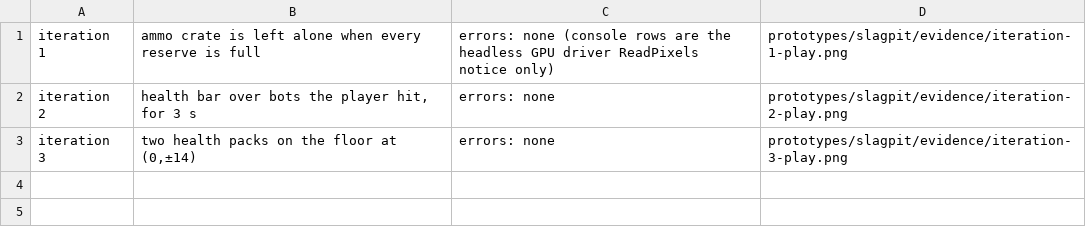
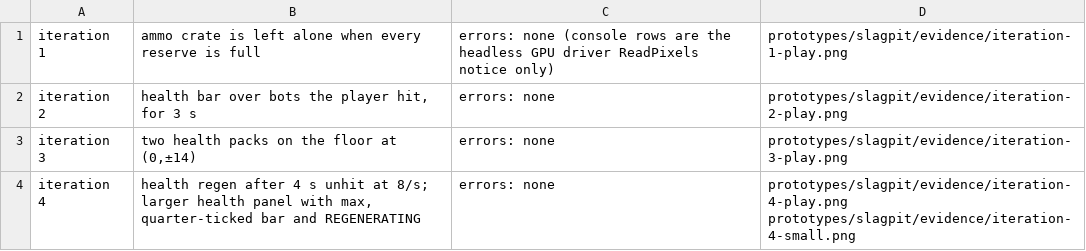
Before and after one commit to c2h-ai/slagpit, a TSV file: prototypes/slagpit/evidence/changes.tsv, drawn as a sheet.

```diff
--- a/prototypes/slagpit/evidence/changes.tsv
+++ b/prototypes/slagpit/evidence/changes.tsv
@@ -3 +3,2 @@ iteration 2	health bar over bots the player hit, for 3 s	errors: none	prototypes
 iteration 3	two health packs on the floor at (0,±14)	errors: none	prototypes/slagpit/evidence/iteration-3-play.png
+iteration 4	health regen after 4 s unhit at 8/s; larger health panel with max, quarter-ticked bar and REGENERATING	errors: none	prototypes/slagpit/evidence/iteration-4-play.png prototypes/slagpit/evidence/iteration-4-small.png
```
Also changed, not shown: 8 other files.
